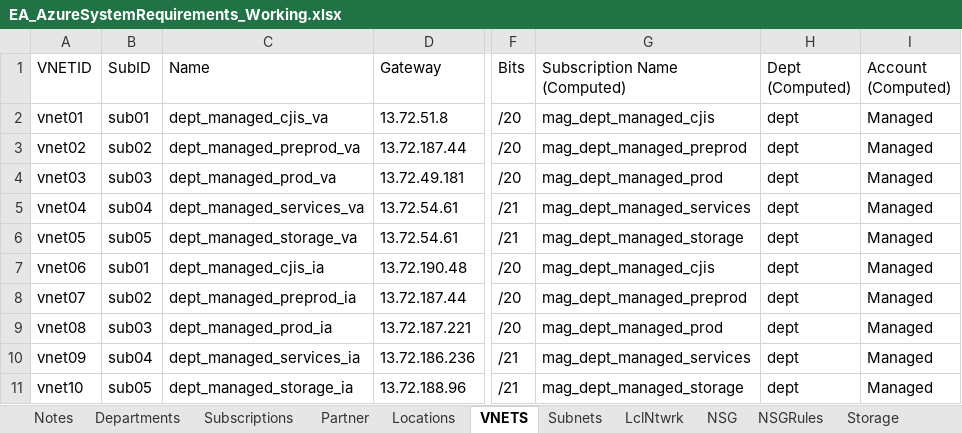
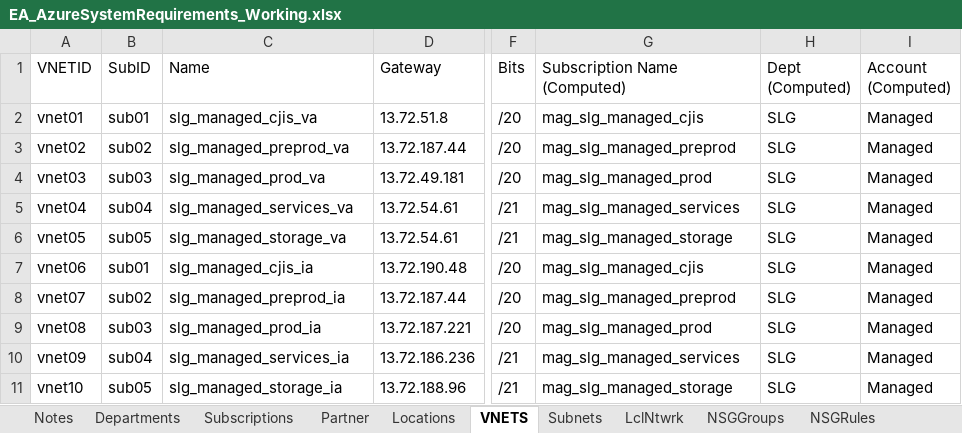
Before and after one commit to willstg/AzureFoundation, an Excel workbook: EA_AzureSystemRequirements_Working.xlsx, sheet VNETS, drawn as a sheet; only a part is shown, gaps mark what is left out; values as stored, in another font and other column widths than the file's, no borders; table styles not drawn; the diff covers the shown part only; the diff names each change by its address in the sheet, - before the commit and + after, or states it on an @@ line.

```diff
--- a/EA_AzureSystemRequirements_Working.xlsx (sheet VNETS)
+++ b/EA_AzureSystemRequirements_Working.xlsx (sheet VNETS)
-sheet tab: NSG
+sheet tab: NSGGroups
-C2 (Name): dept_managed_cjis_va
+C2 (Name): slg_managed_cjis_va
-G2 (Subscription Name (Computed)): mag_dept_managed_cjis
+G2 (Subscription Name (Computed)): mag_slg_managed_cjis
-H2:H11 (Dept (Computed)): dept
+H2:H11 (Dept (Computed)): SLG
-C3 (Name): dept_managed_preprod_va
+C3 (Name): slg_managed_preprod_va
-G3 (Subscription Name (Computed)): mag_dept_managed_preprod
+G3 (Subscription Name (Computed)): mag_slg_managed_preprod
-C4 (Name): dept_managed_prod_va
+C4 (Name): slg_managed_prod_va
-G4 (Subscription Name (Computed)): mag_dept_managed_prod
+G4 (Subscription Name (Computed)): mag_slg_managed_prod
-C5 (Name): dept_managed_services_va
+C5 (Name): slg_managed_services_va
-G5 (Subscription Name (Computed)): mag_dept_managed_services
+G5 (Subscription Name (Computed)): mag_slg_managed_services
-C6 (Name): dept_managed_storage_va
+C6 (Name): slg_managed_storage_va
-G6 (Subscription Name (Computed)): mag_dept_managed_storage
+G6 (Subscription Name (Computed)): mag_slg_managed_storage
-C7 (Name): dept_managed_cjis_ia
+C7 (Name): slg_managed_cjis_ia
-G7 (Subscription Name (Computed)): mag_dept_managed_cjis
+G7 (Subscription Name (Computed)): mag_slg_managed_cjis
-C8 (Name): dept_managed_preprod_ia
+C8 (Name): slg_managed_preprod_ia
-G8 (Subscription Name (Computed)): mag_dept_managed_preprod
+G8 (Subscription Name (Computed)): mag_slg_managed_preprod
-C9 (Name): dept_managed_prod_ia
+C9 (Name): slg_managed_prod_ia
-G9 (Subscription Name (Computed)): mag_dept_managed_prod
+G9 (Subscription Name (Computed)): mag_slg_managed_prod
-C10 (Name): dept_managed_services_ia
+C10 (Name): slg_managed_services_ia
-G10 (Subscription Name (Computed)): mag_dept_managed_services
+G10 (Subscription Name (Computed)): mag_slg_managed_services
-C11 (Name): dept_managed_storage_ia
+C11 (Name): slg_managed_storage_ia
-G11 (Subscription Name (Computed)): mag_dept_managed_storage
+G11 (Subscription Name (Computed)): mag_slg_managed_storage
```
Also changed, not shown: 10 added rows elsewhere in this sheet, sheet Subnets, sheet NSGGroups, sheet NSGRules, sheet Storage, sheet Subscriptions, sheet Users, 3 more sheets, formulas that keep their value, hidden cells, 11 other files.
